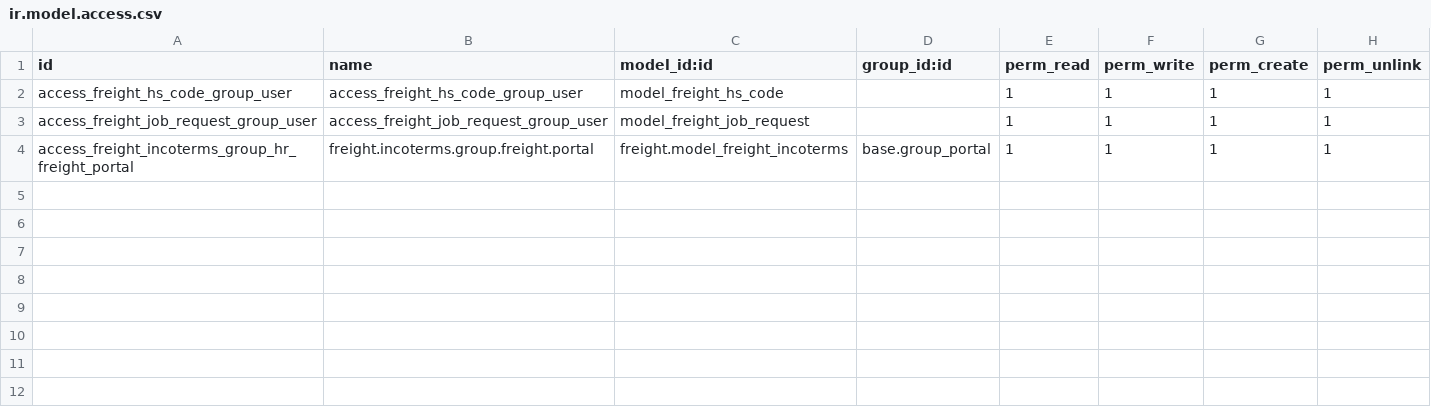
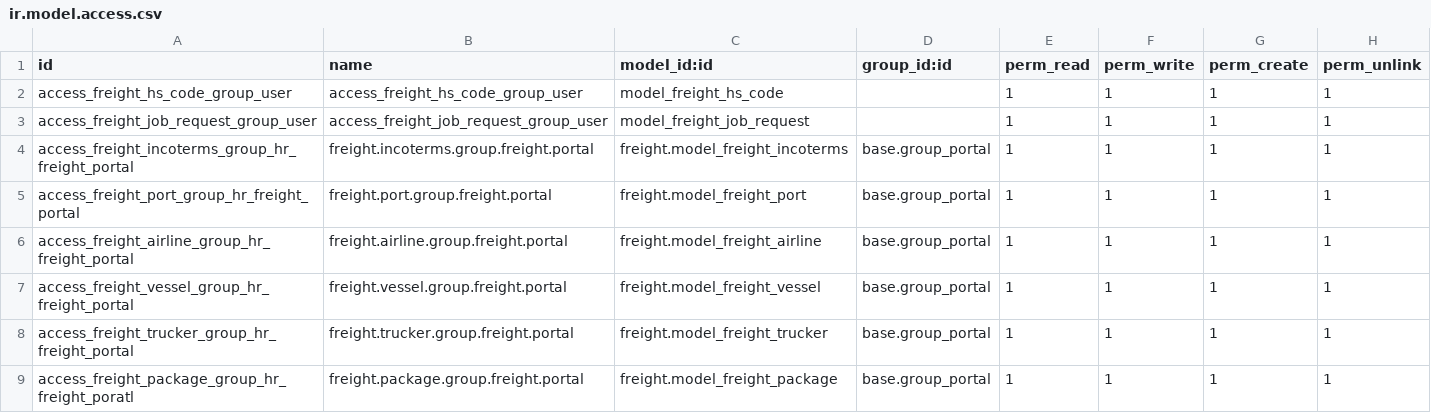
Before and after one commit to EBS-Intalio/GES, a CSV file: freight_management/security/ir.model.access.csv, drawn as a sheet; the diff names each change by its address in the sheet, - before the commit and + after, or states it on an @@ line.

Commit message:
ADded access rights for portal user

```diff
--- a/freight_management/security/ir.model.access.csv
+++ b/freight_management/security/ir.model.access.csv
+row 5: access_freight_port_group_hr_freight_portal | freight.port.group.freight.portal | freight.model_freight_port | base.group_portal | 1 | 1 | 1 | 1
+row 6: access_freight_airline_group_hr_freight_portal | freight.airline.group.freight.portal | freight.model_freight_airline | base.group_portal | 1 | 1 | 1 | 1
+row 7: access_freight_vessel_group_hr_freight_portal | freight.vessel.group.freight.portal | freight.model_freight_vessel | base.group_portal | 1 | 1 | 1 | 1
+row 8: access_freight_trucker_group_hr_freight_portal | freight.trucker.group.freight.portal | freight.model_freight_trucker | base.group_portal | 1 | 1 | 1 | 1
+row 9: access_freight_package_group_hr_freight_poratl | freight.package.group.freight.portal | freight.model_freight_package | base.group_portal | 1 | 1 | 1 | 1
```
